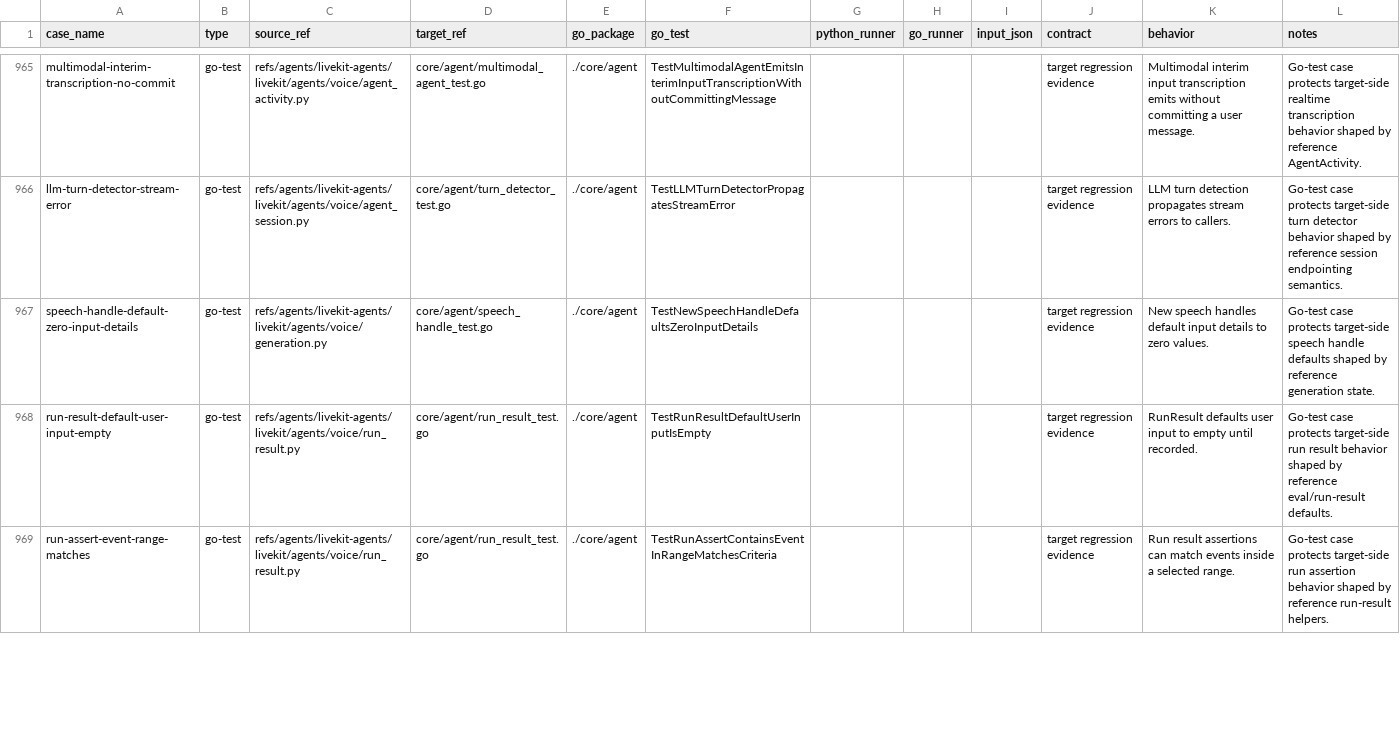
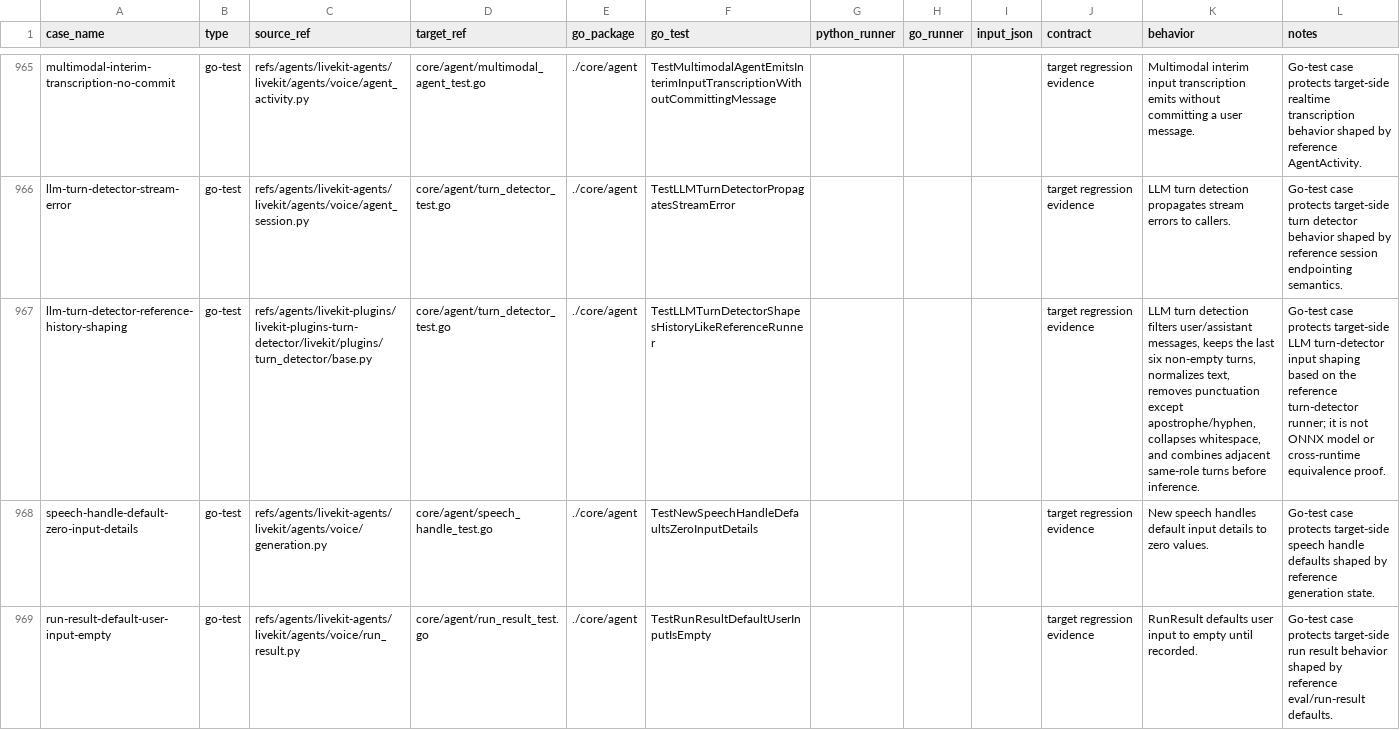
Before and after one commit to cavos-io/rtp-agent, a TSV file: scripts/parity-fixtures/test-cases.tsv, drawn as a sheet; only a part is shown, gaps mark what is left out; the shorter side is filled out with more unchanged rows; the diff names each change by its address in the sheet, - before the commit and + after, or states it on an @@ line.

Commit message:
fix(agent): align turn detector history

```diff
--- a/scripts/parity-fixtures/test-cases.tsv
+++ b/scripts/parity-fixtures/test-cases.tsv
+row 967: llm-turn-detector-reference-history-shaping | go-test | refs/agents/livekit-plugins/livekit-plugins-turn-detector/livekit/plugins/turn_detector/base.py | core/agent/turn_detector_test.go | ./core/agent | TestLLMTurnDetectorShapesHistoryLikeReferenceRunner |  |  |  | target regression evidence | LLM turn detection filters user/assistant messages, keeps the last six non-empty turns, normalizes text, removes punctuation except apostrophe/hyphen, collapses whitespace, and combines adjacent same-role turns before inference. | Go-test case protects target-side LLM turn-detector input shaping based on the reference turn-detector runner; it is not ONNX model or cross-runtime equivalence proof.
```
Also changed, not shown: 4 other files.
